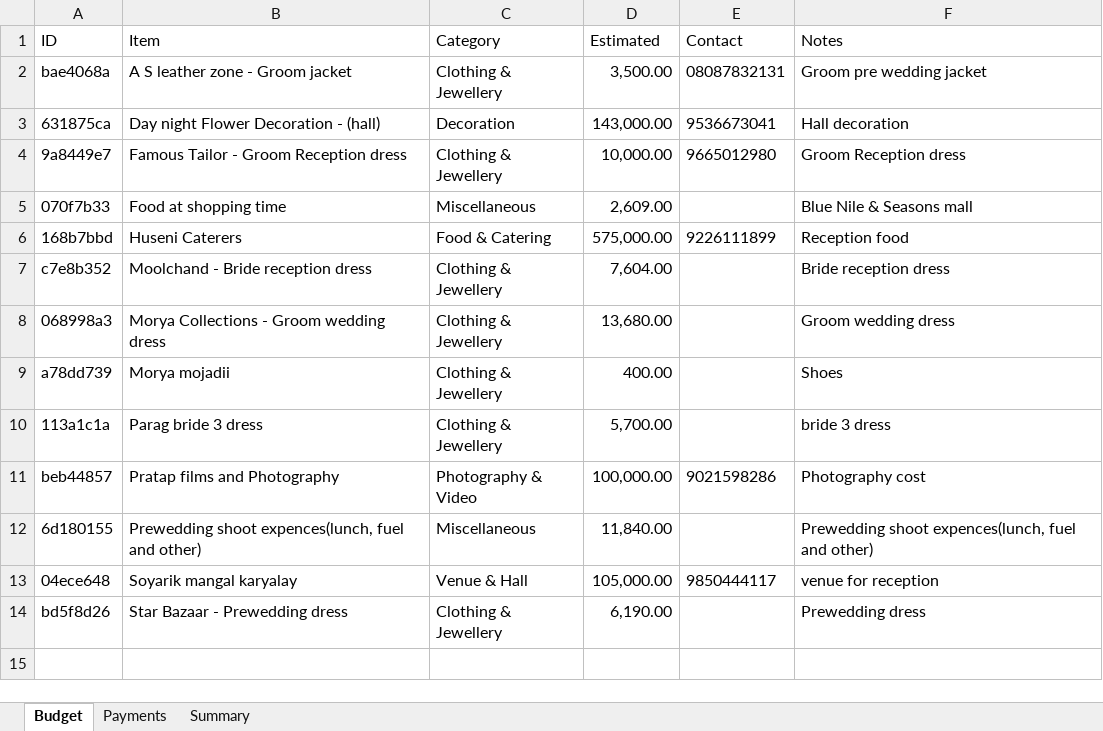
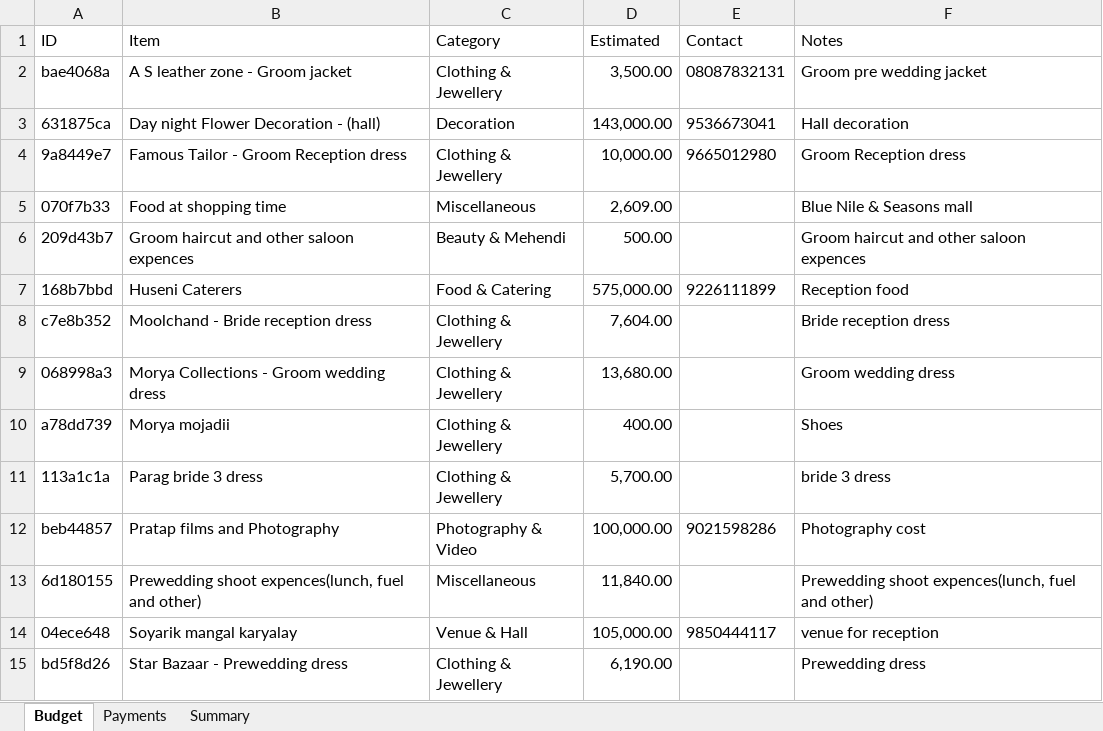
Before and after one commit to Asif-Nice/poc-track-expenses, an Excel workbook: data/expenses.xlsx, sheet Budget, drawn as a sheet; values as stored, in another font and other column widths than the file's, no borders; the diff names each change by its address in the sheet, - before the commit and + after, or states it on an @@ line.

Commit message:
Add budget item: Groom haircut and other saloon expences — ₹500.00

```diff
--- a/data/expenses.xlsx (sheet Budget)
+++ b/data/expenses.xlsx (sheet Budget)
+row 6: 209d43b7 | Groom haircut and other saloon expences | Beauty & Mehendi | 500.00 |  | Groom haircut and other saloon expences
```
Also changed, not shown: sheet Summary, formulas that keep their value.
